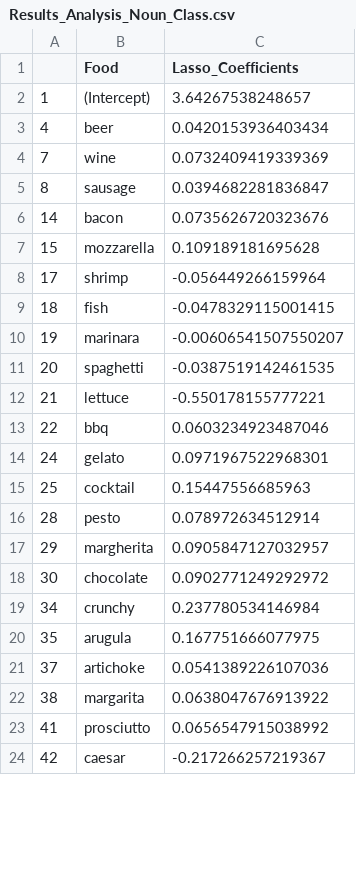
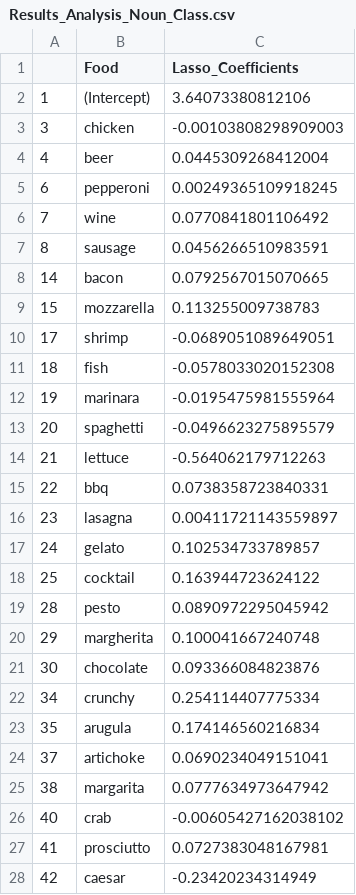
Before and after one commit to sai-liu/628Yelp, a CSV file: data/Results_Analysis_Noun_Class.csv, drawn as a sheet; only a part is shown; the diff covers the shown part only.

```diff
--- a/data/Results_Analysis_Noun_Class.csv
+++ b/data/Results_Analysis_Noun_Class.csv
@@ -1,24 +1,28 @@
 "","Food","Lasso_Coefficients"
-"1","(Intercept)",3.64267538248657
-"4","beer",0.0420153936403434
-"7","wine",0.0732409419339369
-"8","sausage",0.0394682281836847
-"14","bacon",0.0735626720323676
-"15","mozzarella",0.109189181695628
-"17","shrimp",-0.056449266159964
-"18","fish",-0.0478329115001415
-"19","marinara",-0.00606541507550207
-"20","spaghetti",-0.0387519142461535
-"21","lettuce",-0.550178155777221
-"22","bbq",0.0603234923487046
-"24","gelato",0.0971967522968301
-"25","cocktail",0.15447556685963
-"28","pesto",0.078972634512914
-"29","margherita",0.0905847127032957
-"30","chocolate",0.0902771249292972
-"34","crunchy",0.237780534146984
-"35","arugula",0.167751666077975
-"37","artichoke",0.0541389226107036
-"38","margarita",0.0638047676913922
-"41","prosciutto",0.0656547915038992
-"42","caesar",-0.217266257219367
+"1","(Intercept)",3.64073380812106
+"3","chicken",-0.00103808298909003
+"4","beer",0.0445309268412004
+"6","pepperoni",0.00249365109918245
+"7","wine",0.0770841801106492
+"8","sausage",0.0456266510983591
+"14","bacon",0.0792567015070665
+"15","mozzarella",0.113255009738783
+"17","shrimp",-0.0689051089649051
+"18","fish",-0.0578033020152308
+"19","marinara",-0.0195475981555964
+"20","spaghetti",-0.0496623275895579
+"21","lettuce",-0.564062179712263
+"22","bbq",0.0738358723840331
+"23","lasagna",0.00411721143559897
+"24","gelato",0.102534733789857
+"25","cocktail",0.163944723624122
+"28","pesto",0.0890972295045942
+"29","margherita",0.100041667240748
+"30","chocolate",0.093366084823876
+"34","crunchy",0.254114407775334
+"35","arugula",0.174146560216834
+"37","artichoke",0.0690234049151041
+"38","margarita",0.0777634973647942
+"40","crab",-0.00605427162038102
+"41","prosciutto",0.0727383048167981
+"42","caesar",-0.23420234314949
```
Also changed, not shown: 9 added rows and 26 edited cells elsewhere in this file, data/Suggestion_Positive_Negative_Food_Ratio.csv, data/pizza_business.csv, 9 other files.
